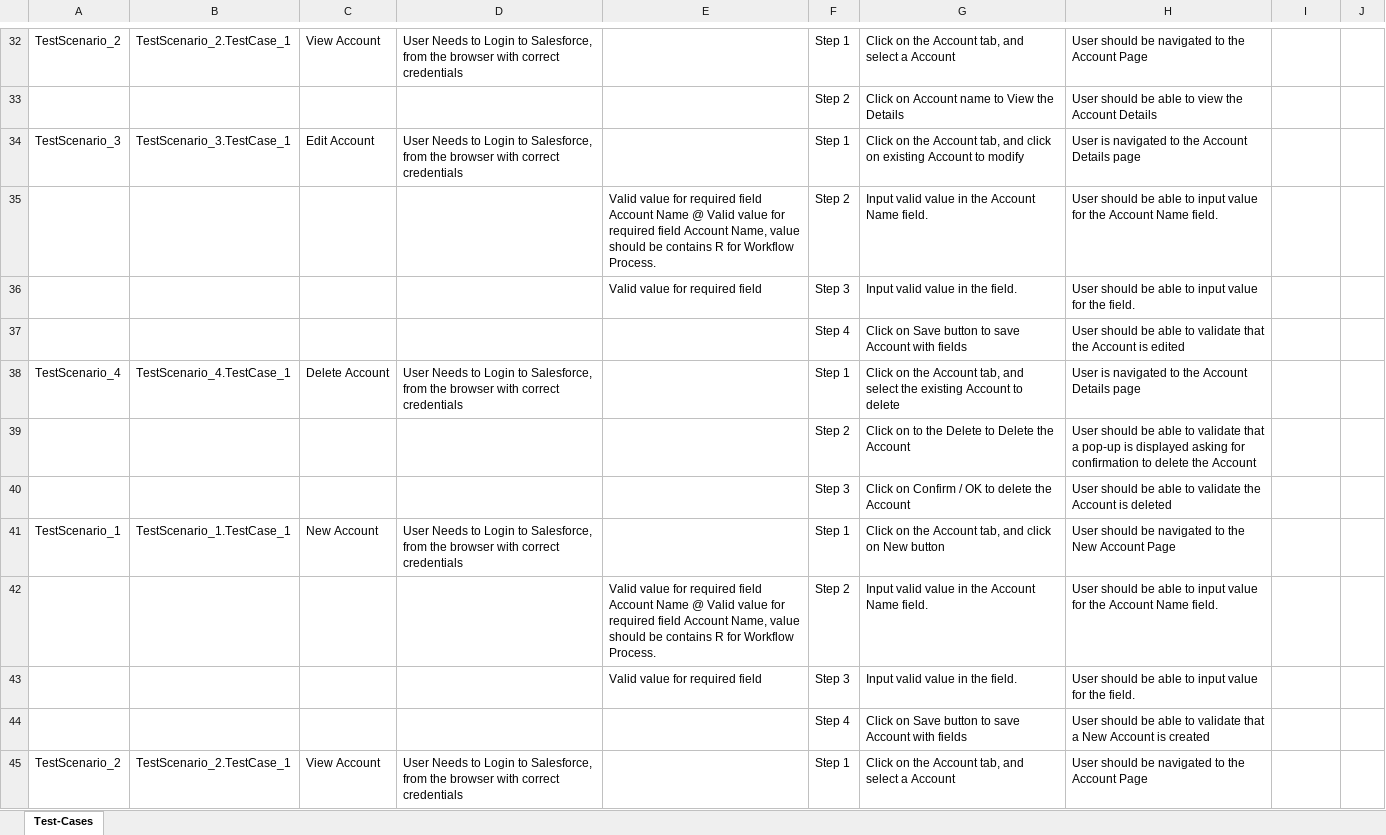
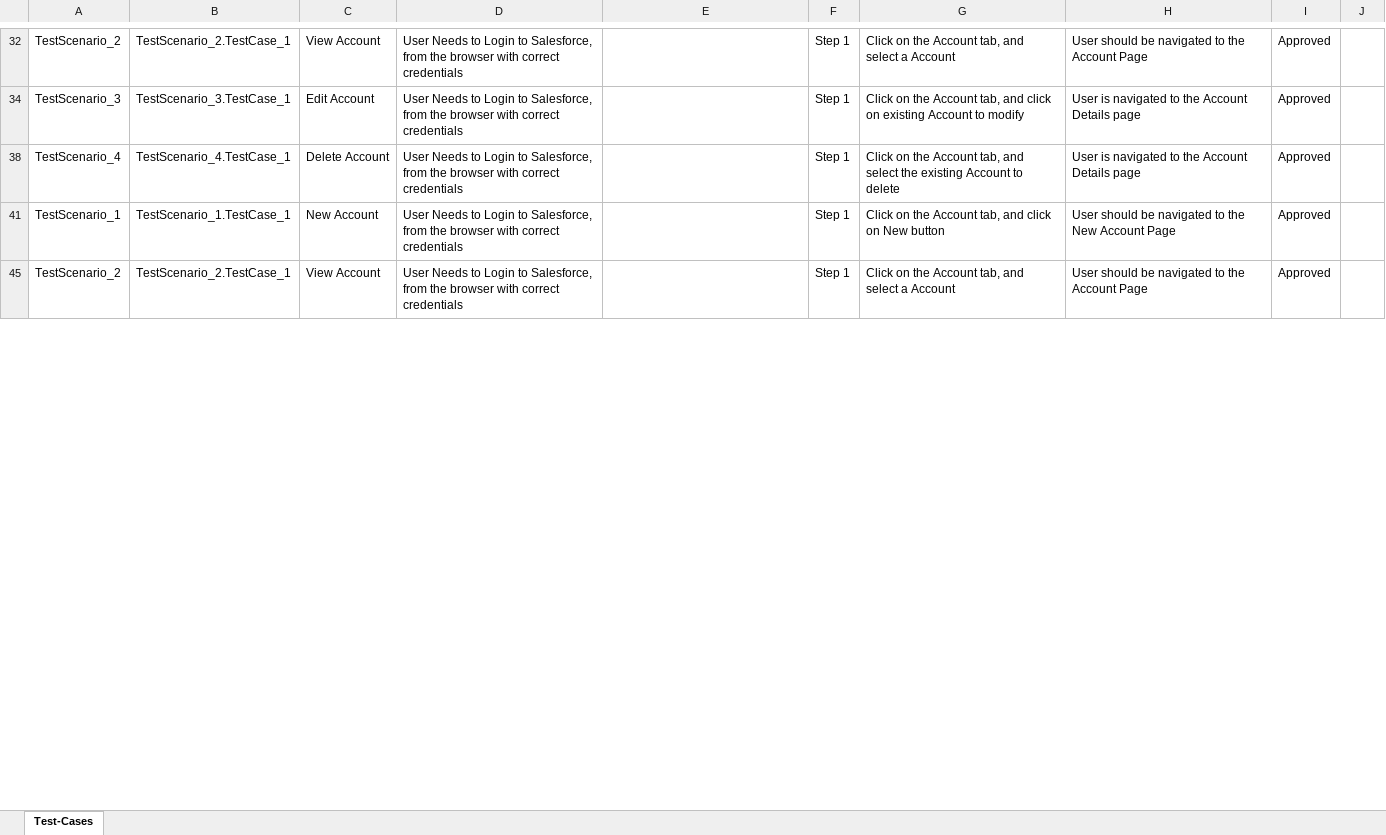
Before and after one commit to ShaikMohamedIrfan/DeProject, an Excel workbook: VerifiedPackage1.xlsx, sheet Test-Cases, drawn as a sheet; only a part is shown, gaps mark what is left out; values as stored, in another font and other column widths than the file's, no borders; table styles not drawn; the diff covers the shown part only; the diff names each change by its address in the sheet, - before the commit and + after, or states it on an @@ line.

Commit message:
Add files via upload

```diff
--- a/VerifiedPackage1.xlsx (sheet Test-Cases)
+++ b/VerifiedPackage1.xlsx (sheet Test-Cases)
-I32: (empty)
+I32: Approved
@@ row 33 hidden:  |  |  |  |  | Step 2 | Click on Account name to View the Details | User should be able to view the Account Details @@
-I34: (empty)
+I34: Approved
@@ row 35 hidden:  |  |  |  | Valid value for required field Account Name @ Valid value for required field Account Name, value should be contains R for Workflow Process. | Step 2 | Input valid value in the Account Name field. | User should be able to input value for the Account Name field. @@
@@ row 36 hidden:  |  |  |  | Valid value for required field | Step 3 | Input valid value in the field. | User should be able to input value for the field. @@
@@ row 37 hidden:  |  |  |  |  | Step 4 | Click on Save button to save Account with fields | User should be able to validate that the Account is edited @@
-I38: (empty)
+I38: Approved
@@ row 39 hidden:  |  |  |  |  | Step 2 | Click on to the Delete to Delete the Account | User should be able to validate that a pop-up is displayed asking for confirmation to delete the Account @@
@@ row 40 hidden:  |  |  |  |  | Step 3 | Click on Confirm / OK to delete the Account | User should be able to validate the Account is deleted @@
-I41: (empty)
+I41: Approved
@@ row 42 hidden:  |  |  |  | Valid value for required field Account Name @ Valid value for required field Account Name, value should be contains R for Workflow Process. | Step 2 | Input valid value in the Account Name field. | User should be able to input value for the Account Name field. @@
@@ row 43 hidden:  |  |  |  | Valid value for required field | Step 3 | Input valid value in the field. | User should be able to input value for the field. @@
@@ row 44 hidden:  |  |  |  |  | Step 4 | Click on Save button to save Account with fields | User should be able to validate that a New Account is created @@
-I45: (empty)
+I45: Approved
```
Also changed, not shown: 36 hidden or unhidden rows and 15 edited cells elsewhere in this sheet.
